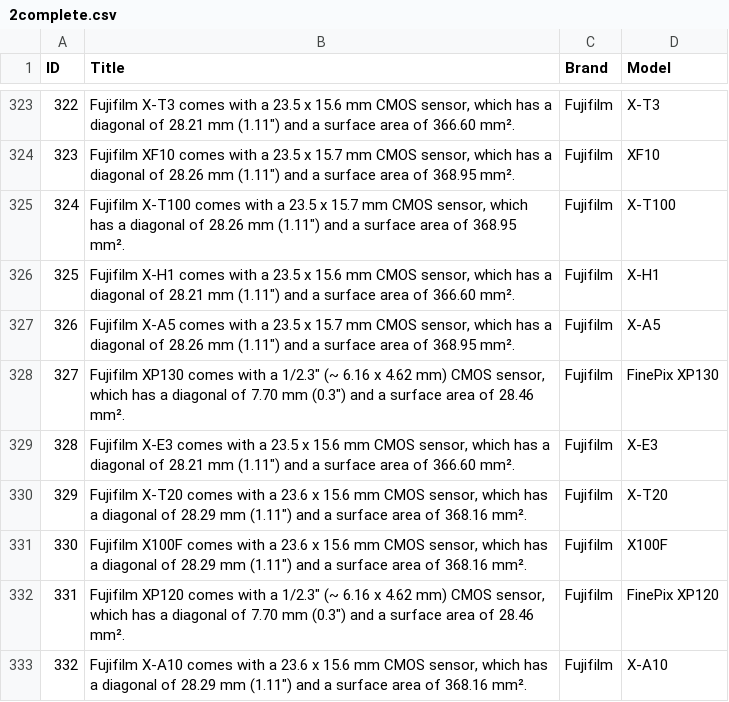
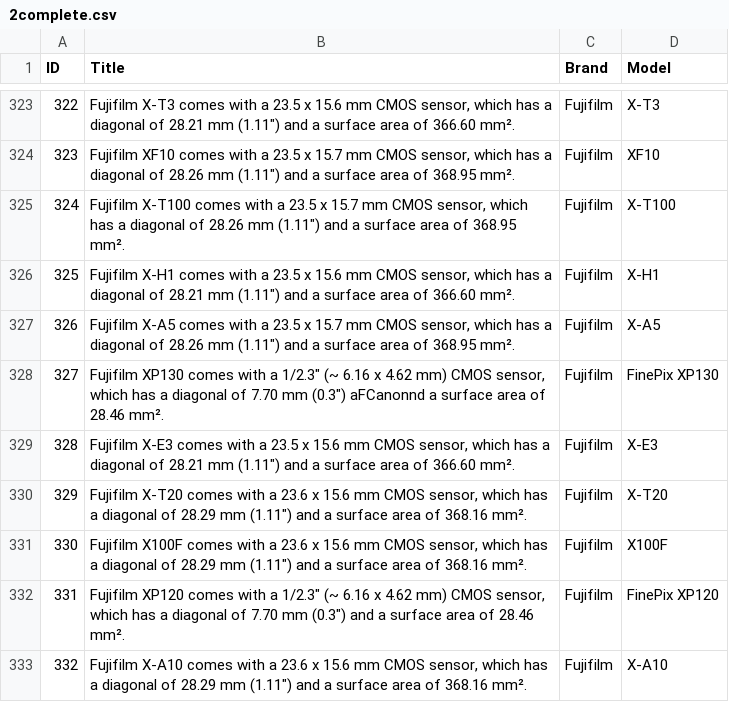
Before and after one commit to arnavyayavaram/Amazon_PS1, a CSV file: JNBS/2complete.csv, drawn as a sheet; only a part is shown, gaps mark what is left out.

```diff
--- a/JNBS/2complete.csv
+++ b/JNBS/2complete.csv
@@ -327,3 +327,3 @@ ID,Title,Brand,Model
 326,"Fujifilm X-A5 comes with a  23.5 x 15.7 mm CMOS sensor, which has a diagonal of  28.26 mm (1.11"") and a surface area of 368.95 mm².",Fujifilm,X-A5
-327,"Fujifilm  XP130 comes with a  1/2.3"" (~ 6.16 x 4.62 mm) CMOS sensor, which has a diagonal of  7.70 mm (0.3"") and a surface area of 28.46 mm².",Fujifilm,FinePix XP130
+327,"Fujifilm  XP130 comes with a  1/2.3"" (~ 6.16 x 4.62 mm) CMOS sensor, which has a diagonal of  7.70 mm (0.3"") aFCanonnd a surface area of 28.46 mm².",Fujifilm,FinePix XP130
 328,"Fujifilm X-E3 comes with a  23.5 x 15.6 mm CMOS sensor, which has a diagonal of  28.21 mm (1.11"") and a surface area of 366.60 mm².",Fujifilm,X-E3
```
Also changed, not shown: 7 other files.
